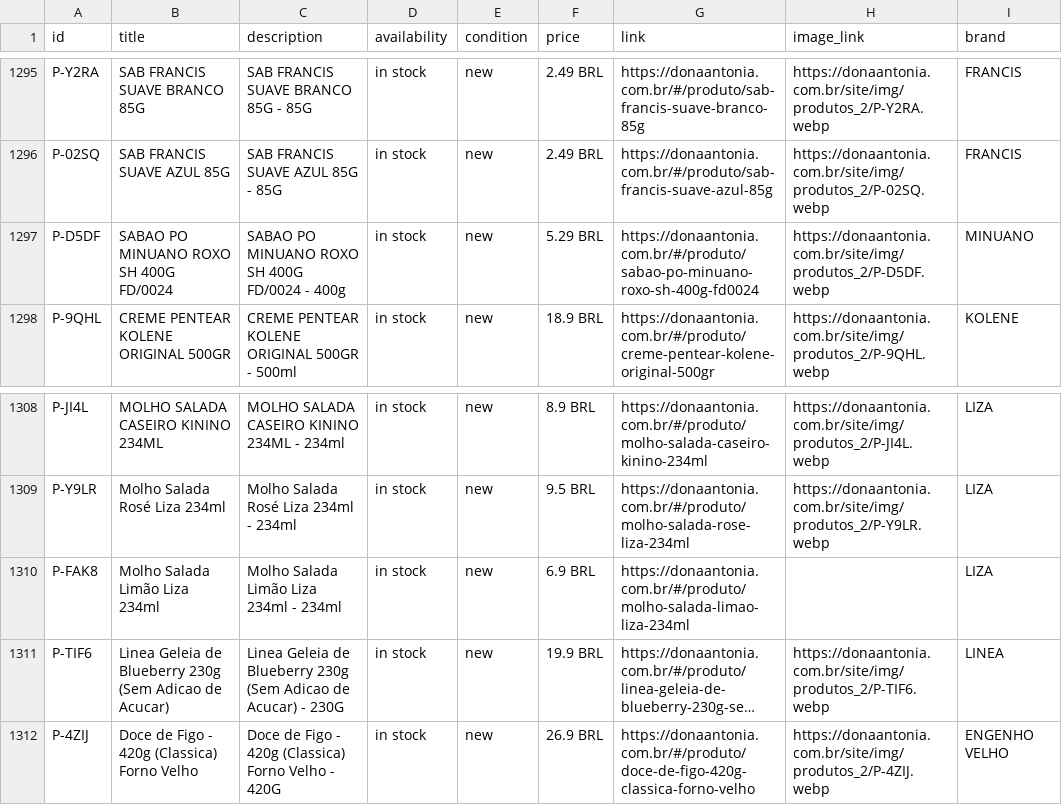
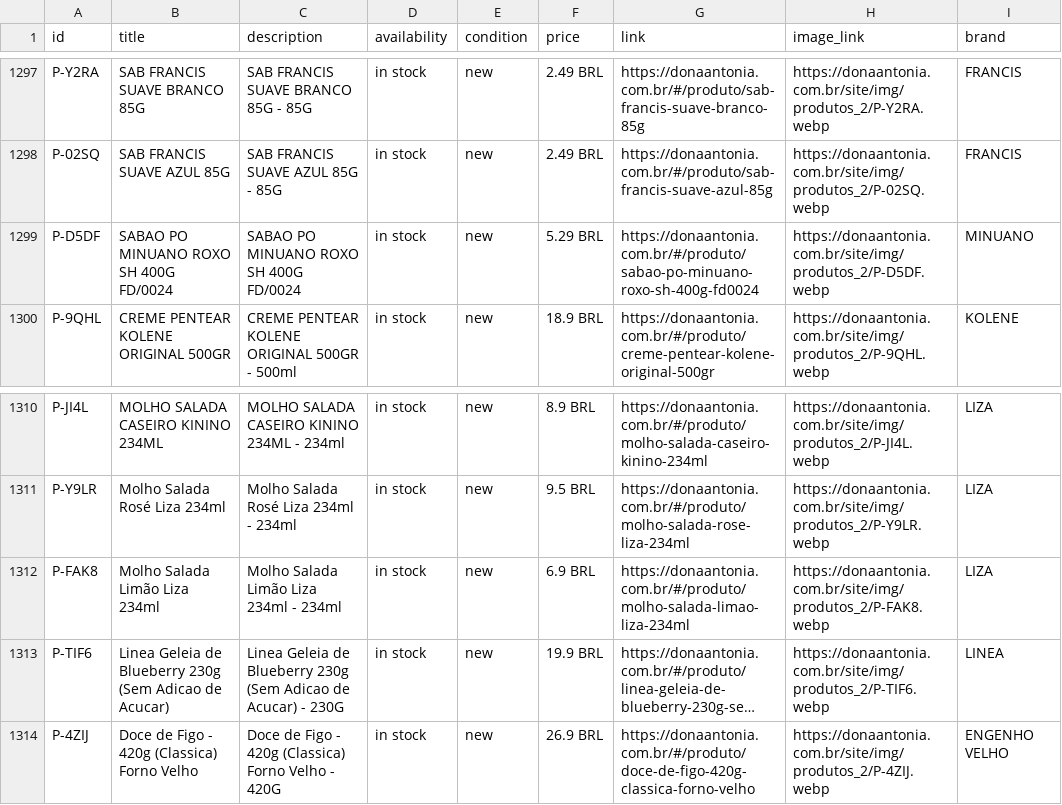
Before and after one commit to osvaldosereia/SUCEDOAN12, a CSV file: site/produtos.csv, drawn as a sheet; only a part is shown, gaps mark what is left out; long unchanged cells end in …; addresses are those after the commit; the diff covers the shown part only; the diff names each change by its address in the sheet, - before the commit and + after, or states it on an @@ line.

```diff
--- a/site/produtos.csv
+++ b/site/produtos.csv
-C1299 (description): SABAO PO MINUANO ROXO SH 400G FD/0024 - 400g
+C1299 (description): SABAO PO MINUANO ROXO SH 400G FD/0024
-H1312 (image_link): (empty)
+H1312 (image_link): https://donaantonia.com.br/site/img/produtos_2/P-FAK8.webp
```
Also changed, not shown: 1 added row, 3 removed rows, 4 moved rows and 13 edited cells elsewhere in this file.
